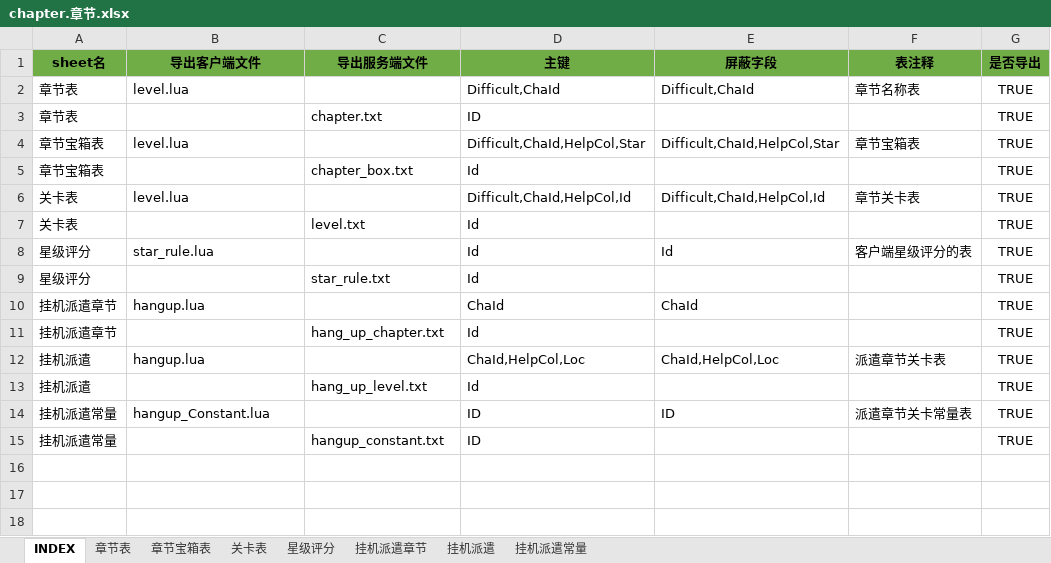
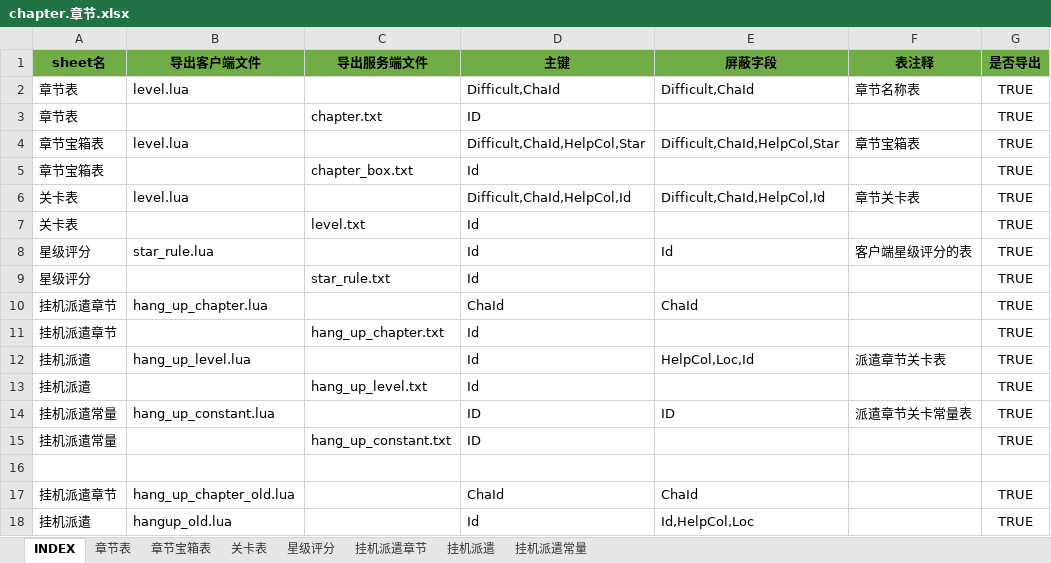
Before and after one commit to hataksumo/ExcelToLua, an Excel workbook: Excel/镇魂街/chapter.章节.xlsx, sheet INDEX, drawn as a sheet; values as stored, in another font and other column widths than the file's, no borders; the diff names each change by its address in the sheet, - before the commit and + after, or states it on an @@ line.

```diff
--- a/Excel/镇魂街/chapter.章节.xlsx (sheet INDEX)
+++ b/Excel/镇魂街/chapter.章节.xlsx (sheet INDEX)
-B10 (导出客户端文件): hangup.lua
+B10 (导出客户端文件): hang_up_chapter.lua
-B12 (导出客户端文件): hangup.lua
+B12 (导出客户端文件): hang_up_level.lua
-D12 (主键): ChaId,HelpCol,Loc
+D12 (主键): Id
-E12 (屏蔽字段): ChaId,HelpCol,Loc
+E12 (屏蔽字段): HelpCol,Loc,Id
-B14 (导出客户端文件): hangup_Constant.lua
+B14 (导出客户端文件): hang_up_constant.lua
-C15 (导出服务端文件): hangup_constant.txt
+C15 (导出服务端文件): hang_up_constant.txt
+row 16: (empty)
+row 17: 挂机派遣章节 | hang_up_chapter_old.lua |  | ChaId | ChaId |  | TRUE
+row 18: 挂机派遣 | hangup_old.lua |  | Id | Id,HelpCol,Loc |  | TRUE
```
Also changed, not shown: sheet 关卡表, sheet 挂机派遣, sheet 章节宝箱表, sheet 挂机派遣章节, sheet 挂机派遣常量, formulas that keep their value, Excel/镇魂街/battle.战场配置.xlsx, Excel/镇魂街/drop.掉落表.xlsx, 19 other files.
